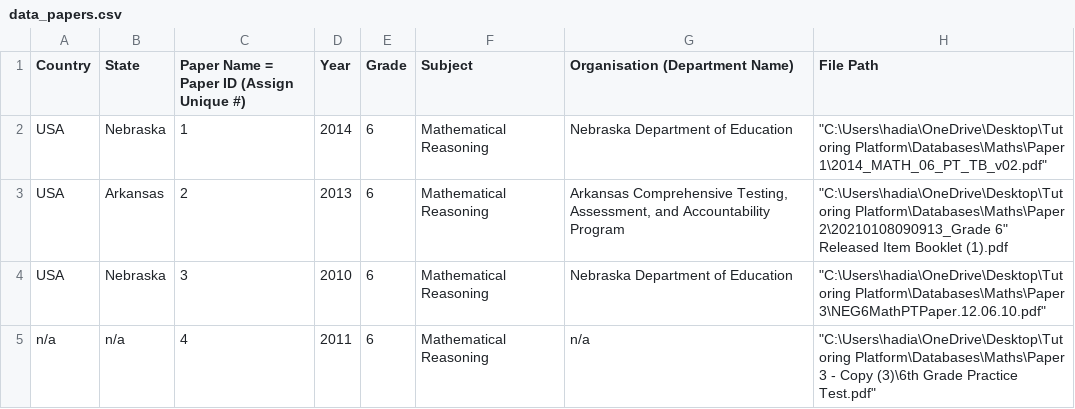
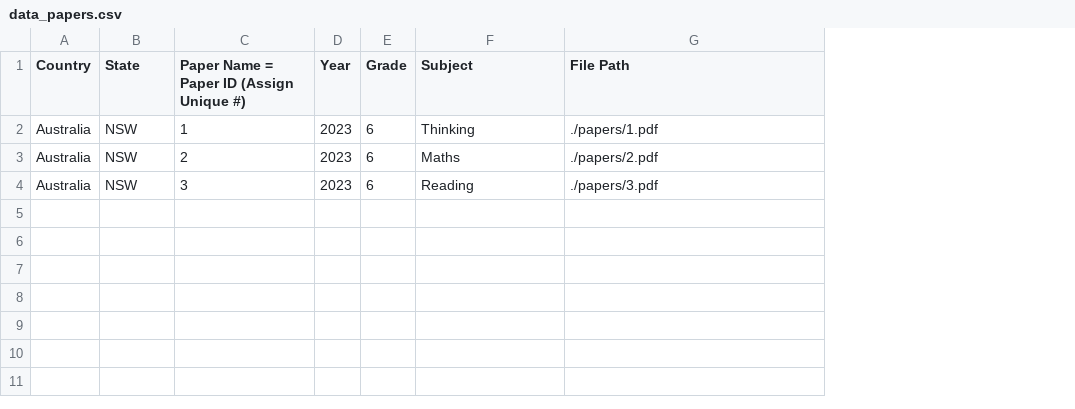
Before and after one commit to gitmoneyfortheboys/prep-panda, a CSV file: database/data_papers.csv, drawn as a sheet; removed rows and columns are numbered as before the commit, all else as after; the diff names each change by its address in the sheet, - before the commit and + after, or states it on an @@ line.

Commit message:
Added all databases and images/papers

```diff
--- a/database/data_papers.csv
+++ b/database/data_papers.csv
-column G (Organisation (Department Name)), rows 2-4: Nebraska Department of Education | Arkansas Comprehensive Testing, Assessment, and Accountability Program | Nebraska Department of Education
-A2:A4 (Country): USA
+A2:A4 (Country): Australia
-B2 (State): Nebraska
+B2 (State): NSW
-D2 (Year): 2014
+D2 (Year): 2023
-F2 (Subject): Mathematical Reasoning
+F2 (Subject): Thinking
-G2 (File Path): "C:\Users\hadia\OneDrive\Desktop\Tutoring Platform\Databases\Maths\Paper 1\2014_MATH_06_PT_TB_v02.pdf"
+G2 (File Path): ./papers/1.pdf
-B3 (State): Arkansas
+B3 (State): NSW
-D3 (Year): 2013
+D3 (Year): 2023
-F3 (Subject): Mathematical Reasoning
+F3 (Subject): Maths
-G3 (File Path): "C:\Users\hadia\OneDrive\Desktop\Tutoring Platform\Databases\Maths\Paper 2\20210108090913_Grade 6" Released Item Booklet (1).pdf
+G3 (File Path): ./papers/2.pdf
-B4 (State): Nebraska
+B4 (State): NSW
-D4 (Year): 2010
+D4 (Year): 2023
-F4 (Subject): Mathematical Reasoning
+F4 (Subject): Reading
-G4 (File Path): "C:\Users\hadia\OneDrive\Desktop\Tutoring Platform\Databases\Maths\Paper 3\NEG6MathPTPaper.12.06.10.pdf"
+G4 (File Path): ./papers/3.pdf
-row 5: n/a | n/a | 4 | 2011 | 6 | Mathematical Reasoning | n/a | "C:\Users\hadia\OneDrive\Desktop\Tutoring Platform\Databases\Maths\Paper 3 - Copy (3)\6th Grade Practice Test.pdf"
```
Also changed, not shown: 19 other files.
